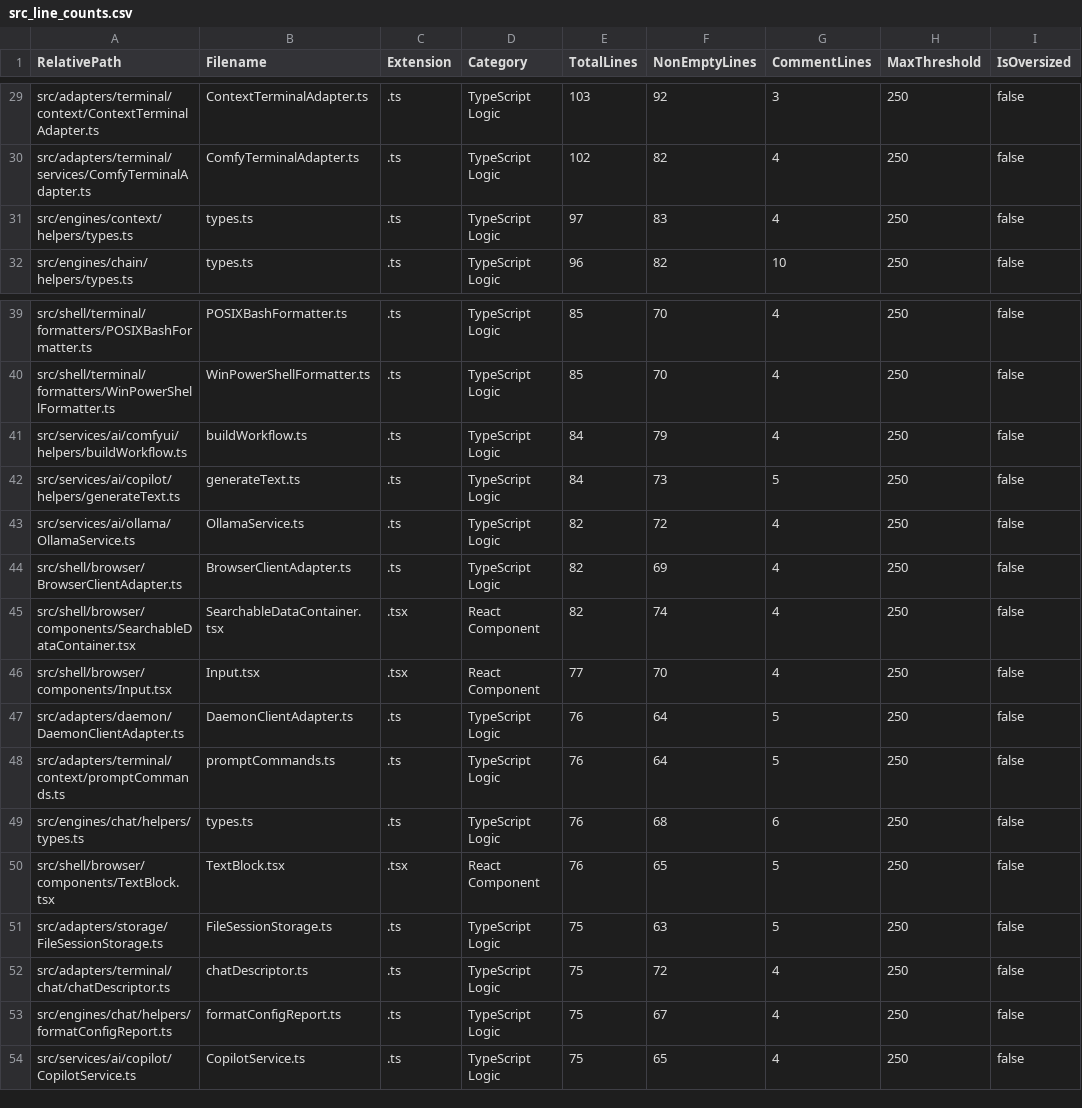
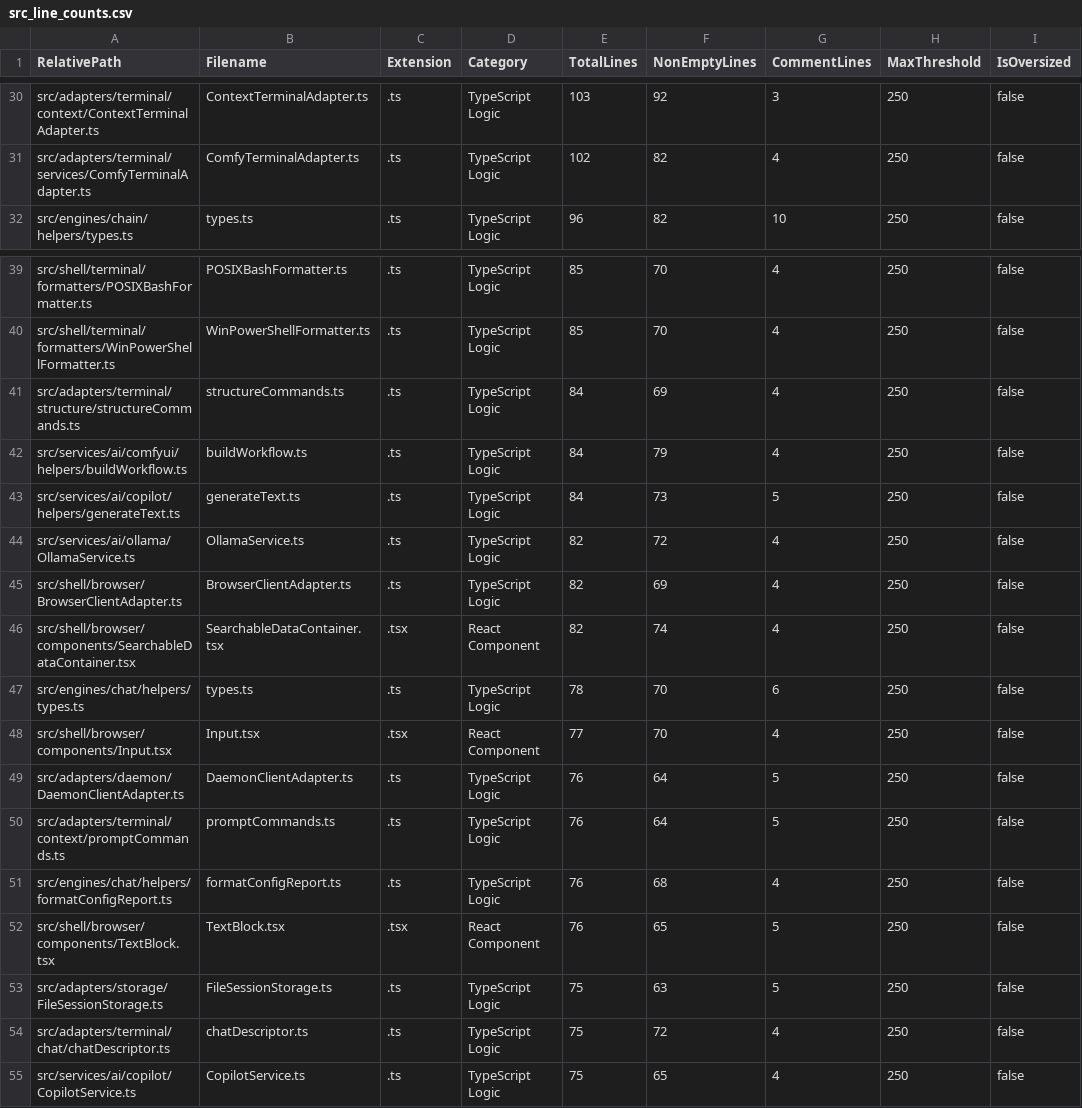
Before and after one commit to mattdaruma/JSAIOS, a CSV file: reports/src_line_counts.csv, drawn as a sheet; only a part is shown, gaps mark what is left out; the diff covers the shown part only.

Commit message:
feat: add prompt & response structure assets and CLI commands

```diff
--- a/reports/src_line_counts.csv
+++ b/reports/src_line_counts.csv
@@ -30,3 +31,2 @@ RelativePath,Filename,Extension,Category,TotalLines,NonEmptyLines,CommentLines,M
 "src/adapters/terminal/services/ComfyTerminalAdapter.ts","ComfyTerminalAdapter.ts",".ts","TypeScript Logic",102,82,4,250,false
-"src/engines/context/helpers/types.ts","types.ts",".ts","TypeScript Logic",97,83,4,250,false
 "src/engines/chain/helpers/types.ts","types.ts",".ts","TypeScript Logic",96,82,10,250,false
@@ -40,2 +40,3 @@ RelativePath,Filename,Extension,Category,TotalLines,NonEmptyLines,CommentLines,M
 "src/shell/terminal/formatters/WinPowerShellFormatter.ts","WinPowerShellFormatter.ts",".ts","TypeScript Logic",85,70,4,250,false
+"src/adapters/terminal/structure/structureCommands.ts","structureCommands.ts",".ts","TypeScript Logic",84,69,4,250,false
 "src/services/ai/comfyui/helpers/buildWorkflow.ts","buildWorkflow.ts",".ts","TypeScript Logic",84,79,4,250,false
@@ -45,2 +46,3 @@ RelativePath,Filename,Extension,Category,TotalLines,NonEmptyLines,CommentLines,M
 "src/shell/browser/components/SearchableDataContainer.tsx","SearchableDataContainer.tsx",".tsx","React Component",82,74,4,250,false
+"src/engines/chat/helpers/types.ts","types.ts",".ts","TypeScript Logic",78,70,6,250,false
 "src/shell/browser/components/Input.tsx","Input.tsx",".tsx","React Component",77,70,4,250,false
@@ -48,3 +50,3 @@ RelativePath,Filename,Extension,Category,TotalLines,NonEmptyLines,CommentLines,M
 "src/adapters/terminal/context/promptCommands.ts","promptCommands.ts",".ts","TypeScript Logic",76,64,5,250,false
-"src/engines/chat/helpers/types.ts","types.ts",".ts","TypeScript Logic",76,68,6,250,false
+"src/engines/chat/helpers/formatConfigReport.ts","formatConfigReport.ts",".ts","TypeScript Logic",76,68,4,250,false
 "src/shell/browser/components/TextBlock.tsx","TextBlock.tsx",".tsx","React Component",76,65,5,250,false
@@ -52,3 +54,2 @@ RelativePath,Filename,Extension,Category,TotalLines,NonEmptyLines,CommentLines,M
 "src/adapters/terminal/chat/chatDescriptor.ts","chatDescriptor.ts",".ts","TypeScript Logic",75,72,4,250,false
-"src/engines/chat/helpers/formatConfigReport.ts","formatConfigReport.ts",".ts","TypeScript Logic",75,67,4,250,false
 "src/services/ai/copilot/CopilotService.ts","CopilotService.ts",".ts","TypeScript Logic",75,65,4,250,false
```
Also changed, not shown: 6 added rows, 3 removed rows and 5 edited cells elsewhere in this file, 13 other files.
